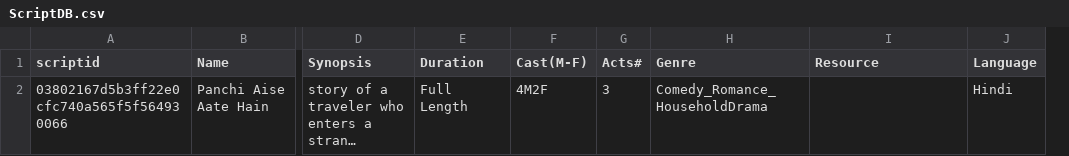
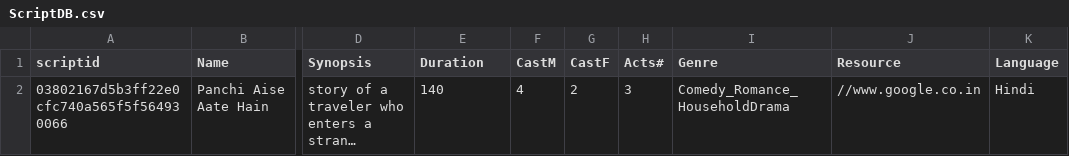
Before and after one commit to rishabh-thukral/ScriptArchiveADC, a CSV file: ScriptDB.csv, drawn as a sheet; only a part is shown, gaps mark what is left out; long unchanged cells end in …; removed rows and columns are numbered as before the commit, all else as after; the diff names each change by its address in the sheet, - before the commit and + after, or states it on an @@ line.

Commit message:
Add Script Front end Done.

```diff
--- a/ScriptDB.csv
+++ b/ScriptDB.csv
-column F (Cast(M-F)), row 2: 4M2F
+column F (CastM), row 2: 4
+column G (CastF), row 2: 2
-E2 (Duration): Full Length
+E2 (Duration): 140
-J2 (Resource): (empty)
+J2 (Resource): //www.google.co.in
```
Also changed, not shown: 2 other files.
